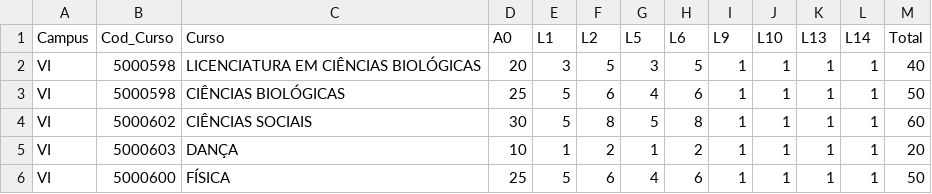
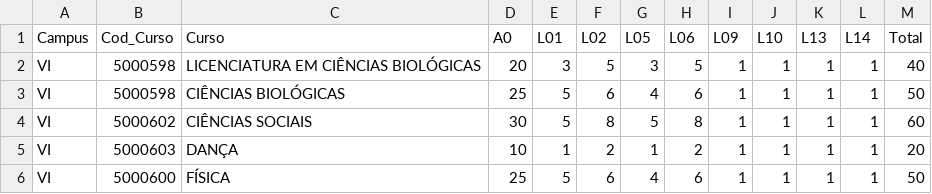
Before and after one commit to MateusSFigueiredo/alocacao_vagas_cotas, a CSV file: vagas_ufv_termo_de_adesao_2022.csv, drawn as a sheet; only a part is shown.

Commit message:
Termo 2018, nomes das modalidades, etc.
Trabalhar com Termo de Adesão de 2018. Atualiza nome das modalidades em alguns scripts. Corrige conversão Modalidade UFV para Modalidade L01 até L14. Acrescenta Serviço Social. Muda nome de analysis_02_2 para _output.

```diff
--- a/vagas_ufv_termo_de_adesao_2022.csv
+++ b/vagas_ufv_termo_de_adesao_2022.csv
@@ -1,2 +1,2 @@
-Campus;Cod_Curso;Curso;A0;L1;L2;L5;L6;L9;L10;L13;L14;Total
+Campus;Cod_Curso;Curso;A0;L01;L02;L05;L06;L09;L10;L13;L14;Total
 VI;5000598;LICENCIATURA EM CIÊNCIAS BIOLÓGICAS;20;3;5;3;5;1;1;1;1;40
```
Also changed, not shown: 12 other files.
